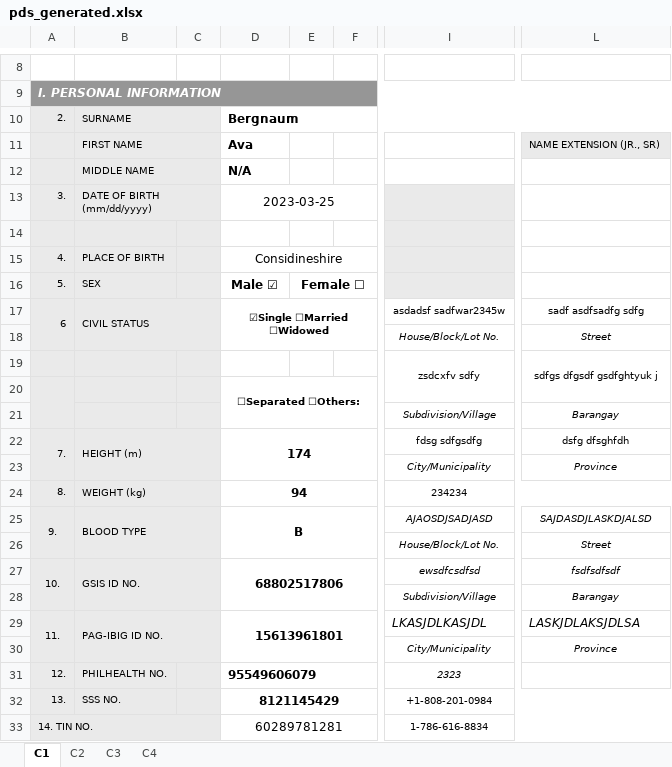
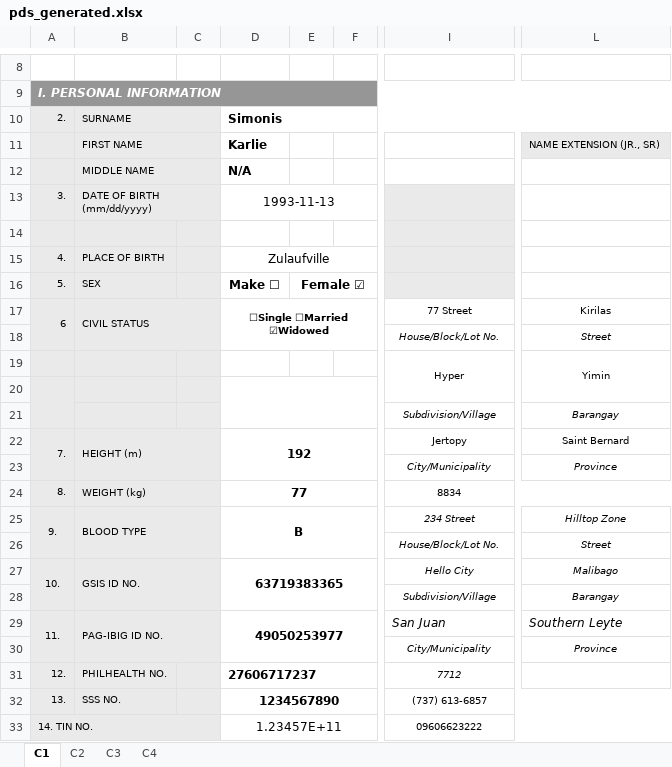
Before and after one commit to totbenz/personal-info-management-system, an Excel workbook: public/report/pds_generated.xlsx, sheet C1, drawn as a sheet; only a part is shown, gaps mark what is left out; values as stored, in another font and other column widths than the file's, no borders; charts and pictures not drawn; removed rows and columns are numbered as before the commit, all else as after; rows hold the shown columns only; the diff covers the shown part only; the diff names each change by its address in the sheet, - before the commit and + after, or states it on an @@ line.

```diff
--- a/public/report/pds_generated.xlsx (sheet C1)
+++ b/public/report/pds_generated.xlsx (sheet C1)
-D10: Bergnaum
+D10: Simonis
-D11: Ava
+D11: Karlie
-D13: 2023-03-25
+D13: 1993-11-13
-D15: Considineshire
+D15: Zulaufville
-D16: Male ☑
+D16: Make ☐
-E16: Female ☐
+E16: Female ☑
-D17: ☑Single ☐Married ☐Widowed
+D17: ☐Single ☐Married ☑Widowed
-I17: asdadsf sadfwar2345w
+I17: 77 Street
-L17: sadf asdfsadfg sdfg
+L17: Kirilas
-row 19:  |  |  |  |  |  | zsdcxfv sdfy | sdfgs dfgsdf gsdfghtyuk j
+row 19:  |  |  |  |  |  | Hyper | Yimin
-D20: ☐Separated ☐Others:
+D20: (empty)
-D22: 174
+D22: 192
-I22: fdsg sdfgsdfg
+I22: Jertopy
-L22: dsfg dfsghfdh
+L22: Saint Bernard
-D24: 94
+D24: 77
-I24: 234234
+I24: 8834
-I25: AJAOSDJSADJASD
+I25: 234 Street
-L25: SAJDASDJLASKDJALSD
+L25: Hilltop Zone
-D27: 68802517806
+D27: 63719383365
-I27: ewsdfcsdfsd
+I27: Hello City
-L27: fsdfsdfsdf
+L27: Malibago
-D29: 15613961801
+D29: 49050253977
-I29: LKASJDLKASJDL
+I29: San Juan
-L29: LASKJDLAKSJDLSA
+L29: Southern Leyte
-D31: 95549606079
+D31: 27606717237
-I31: 2323
+I31: 7712
-D32: 8121145429
+D32: 1234567890
-I32: +1-808-201-0984
+I32: (737) 613-6857
-D33: 60289781281
+D33: 1.23457E+11
-I33: 1-786-616-8834
+I33: 09606623222
```
Also changed, not shown: 2 added rows, 2 removed rows and 16 edited cells elsewhere in this sheet, sheet C2, sheet C3, sheet C4, 7 other files.
